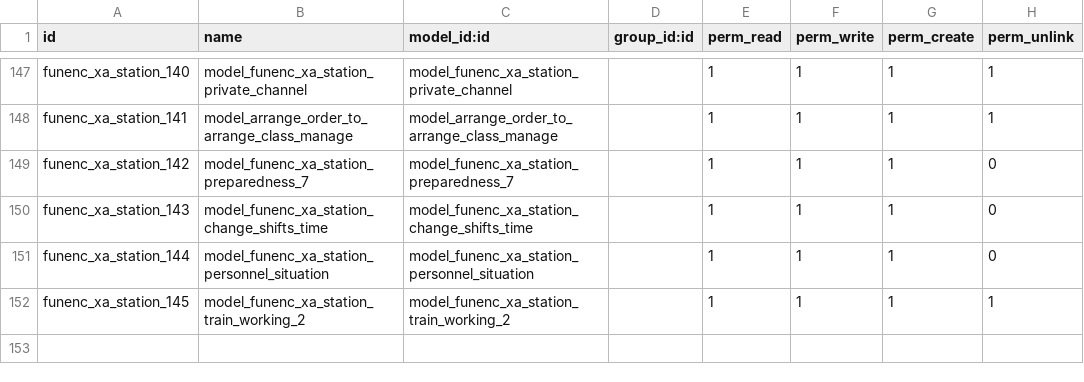
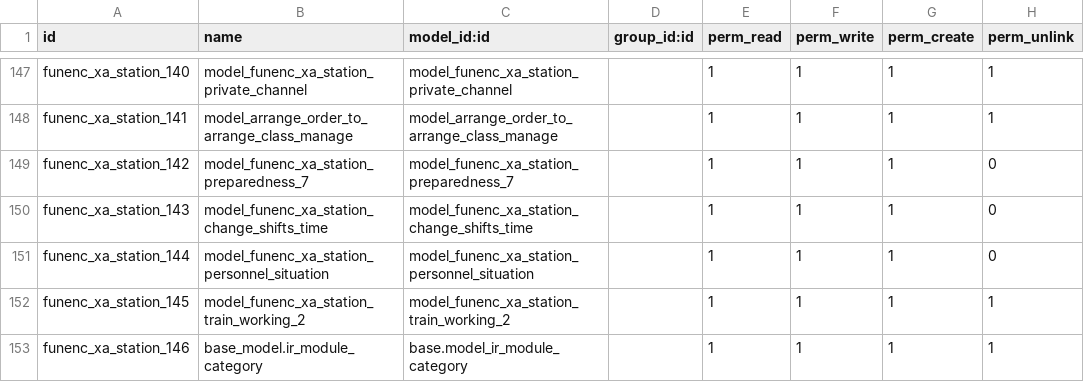
Before and after one commit to cdxfish/new_state, a CSV file: security/ir.model.access.csv, drawn as a sheet; only a part is shown, gaps mark what is left out.

Commit message:
fix

```diff
--- a/security/ir.model.access.csv
+++ b/security/ir.model.access.csv
@@ -152 +152,2 @@ funenc_xa_station_144,model_funenc_xa_station_personnel_situation,model_funenc_x
 funenc_xa_station_145,model_funenc_xa_station_train_working_2,model_funenc_xa_station_train_working_2,,1,1,1,1
+funenc_xa_station_146,base_model.ir_module_category,base.model_ir_module_category,,1,1,1,1
```
